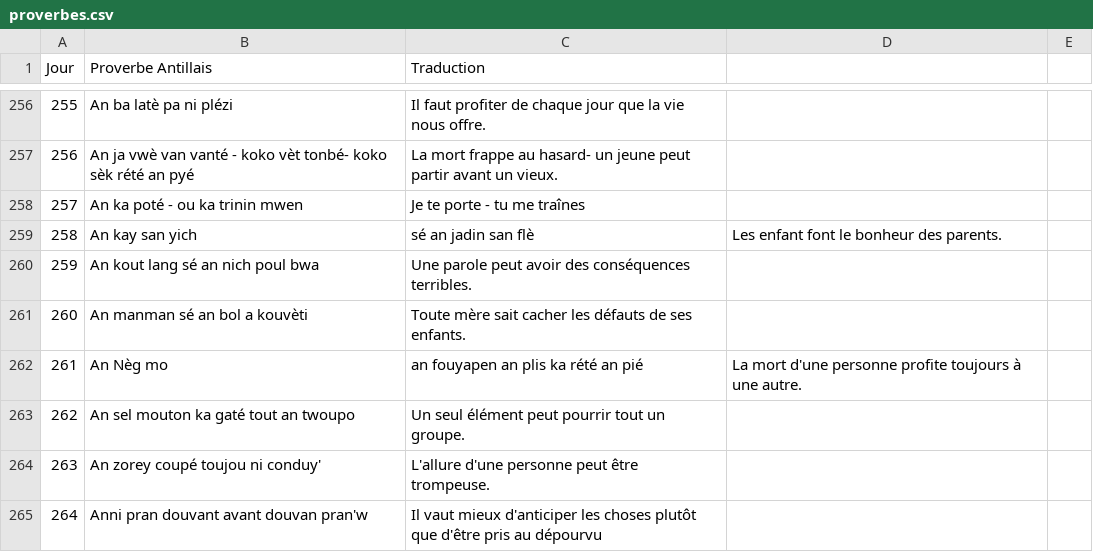
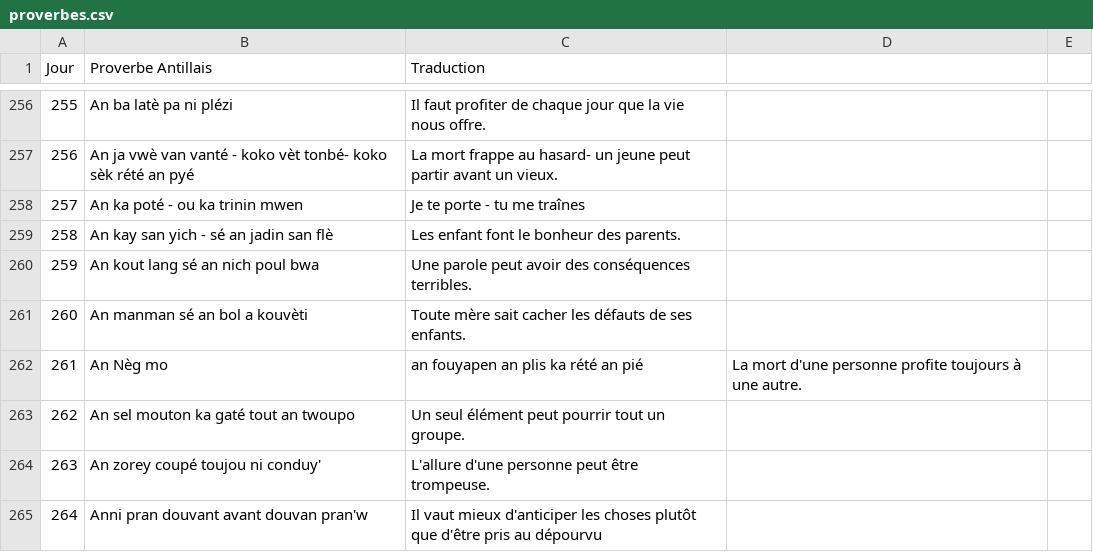
Before and after one commit to CreaSoley/maison, a CSV file: data/proverbes.csv, drawn as a sheet; only a part is shown, gaps mark what is left out.

Commit message:
Update proverbes.csv

```diff
--- a/data/proverbes.csv
+++ b/data/proverbes.csv
@@ -258,3 +258,3 @@ Jour,Proverbe Antillais,Traduction
 257,An ka poté -  ou ka trinin mwen,Je te porte - tu me traînes
-258,An kay san yich, sé an jadin san flè,Les enfant font le bonheur des parents.
+258,An kay san yich - sé an jadin san flè,Les enfant font le bonheur des parents.
 259,An kout lang sé an nich poul bwa,Une parole peut avoir des conséquences terribles.
```
